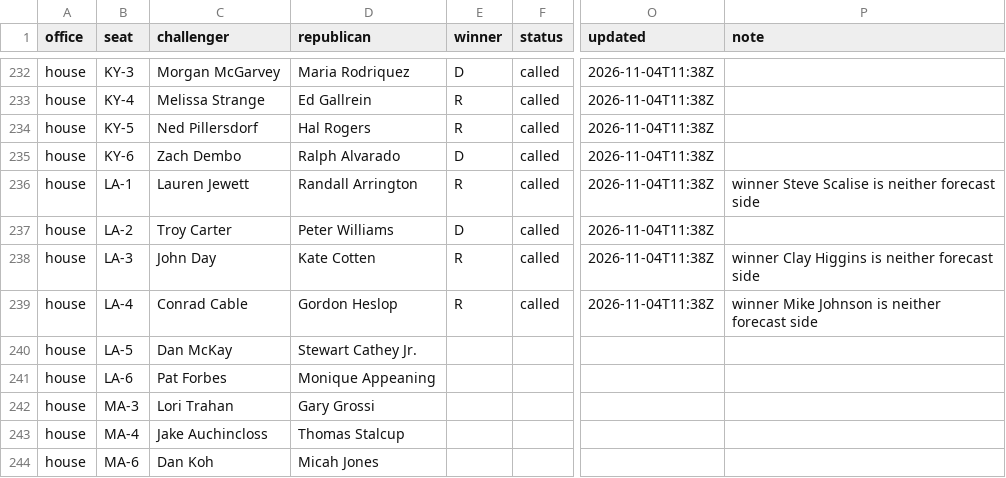
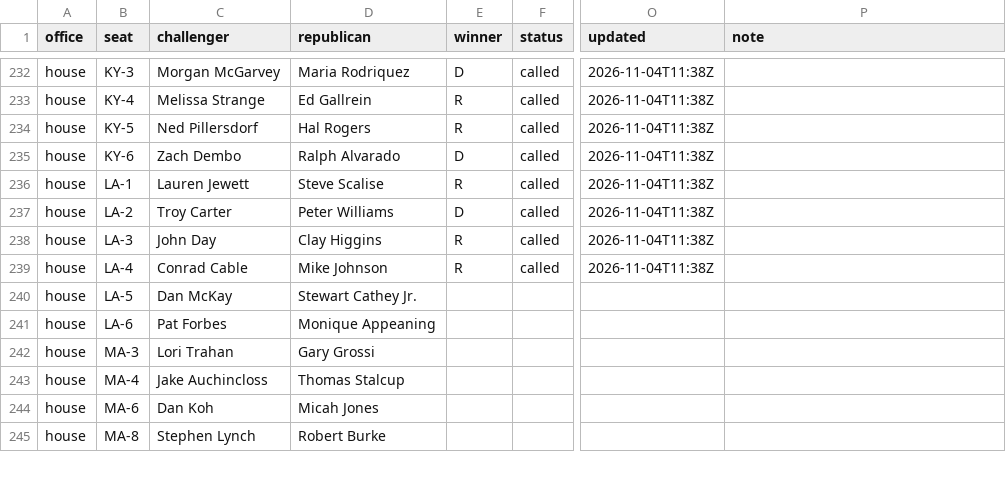
Before and after one commit to scorvec/midterms-2026, a CSV file: data/results/results_2026.csv, drawn as a sheet; only a part is shown, gaps mark what is left out; the shorter side is filled out with more unchanged rows; the diff names each change by its address in the sheet, - before the commit and + after, or states it on an @@ line.

```diff
--- a/data/results/results_2026.csv
+++ b/data/results/results_2026.csv
-D236 (republican): Randall Arrington
+D236 (republican): Steve Scalise
-P236 (note): winner Steve Scalise is neither forecast side
+P236 (note): (empty)
-D238 (republican): Kate Cotten
+D238 (republican): Clay Higgins
-P238 (note): winner Clay Higgins is neither forecast side
+P238 (note): (empty)
-D239 (republican): Gordon Heslop
+D239 (republican): Mike Johnson
-P239 (note): winner Mike Johnson is neither forecast side
+P239 (note): (empty)
```
Also changed, not shown: 6 other files.
